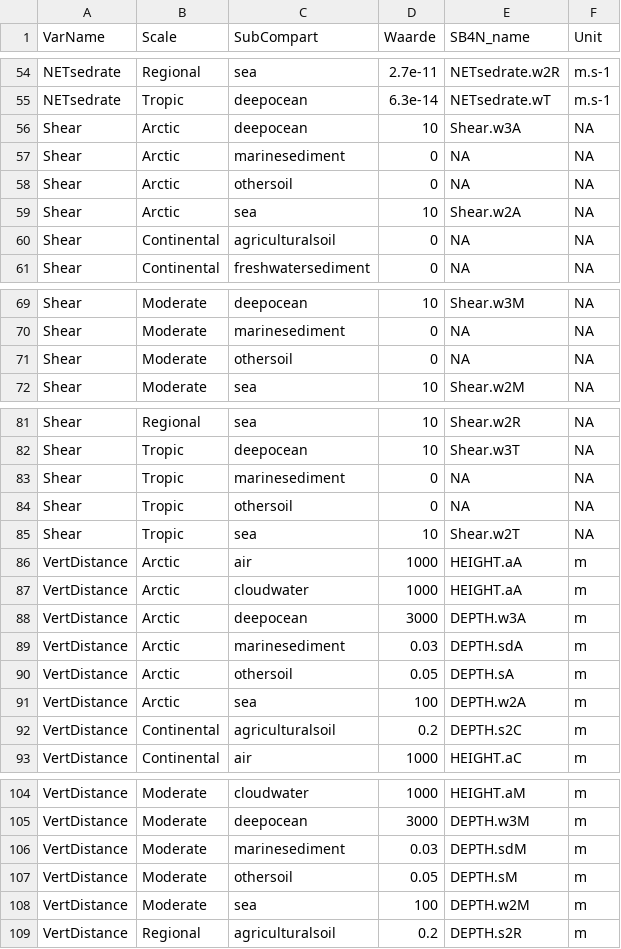
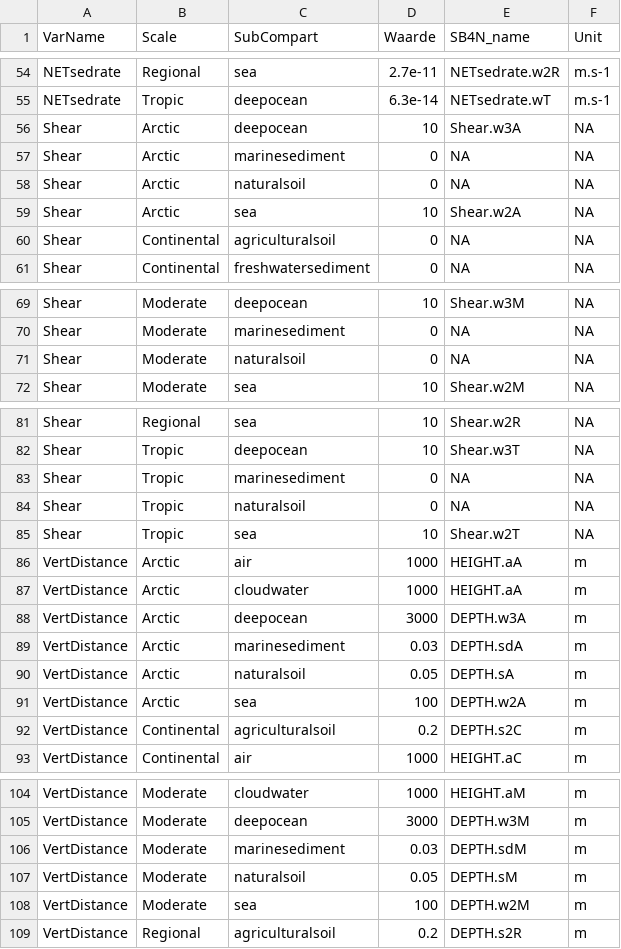
Before and after one commit to rivm-syso/SBooScripts, a CSV file: data/ScaleSubCompartData.csv, drawn as a sheet; only a part is shown, gaps mark what is left out; the diff covers the shown part only.

Commit message:
change global othersoil to naturalsoil

```diff
--- a/data/ScaleSubCompartData.csv
+++ b/data/ScaleSubCompartData.csv
@@ -57,3 +57,3 @@
 "Shear","Arctic","marinesediment",0,NA,NA
-"Shear","Arctic","othersoil",0,NA,NA
+"Shear","Arctic","naturalsoil",0,NA,NA
 "Shear","Arctic","sea",10,"Shear.w2A",NA
@@ -70,3 +70,3 @@
 "Shear","Moderate","marinesediment",0,NA,NA
-"Shear","Moderate","othersoil",0,NA,NA
+"Shear","Moderate","naturalsoil",0,NA,NA
 "Shear","Moderate","sea",10,"Shear.w2M",NA
@@ -83,3 +83,3 @@
 "Shear","Tropic","marinesediment",0,NA,NA
-"Shear","Tropic","othersoil",0,NA,NA
+"Shear","Tropic","naturalsoil",0,NA,NA
 "Shear","Tropic","sea",10,"Shear.w2T",NA
@@ -89,3 +89,3 @@
 "VertDistance","Arctic","marinesediment",0.03,"DEPTH.sdA","m"
-"VertDistance","Arctic","othersoil",0.05,"DEPTH.sA","m"
+"VertDistance","Arctic","naturalsoil",0.05,"DEPTH.sA","m"
 "VertDistance","Arctic","sea",100,"DEPTH.w2A","m"
@@ -106,3 +106,3 @@
 "VertDistance","Moderate","marinesediment",0.03,"DEPTH.sdM","m"
-"VertDistance","Moderate","othersoil",0.05,"DEPTH.sM","m"
+"VertDistance","Moderate","naturalsoil",0.05,"DEPTH.sM","m"
 "VertDistance","Moderate","sea",100,"DEPTH.w2M","m"
```
Also changed, not shown: 1 edited cell elsewhere in this file, 2 other files.
